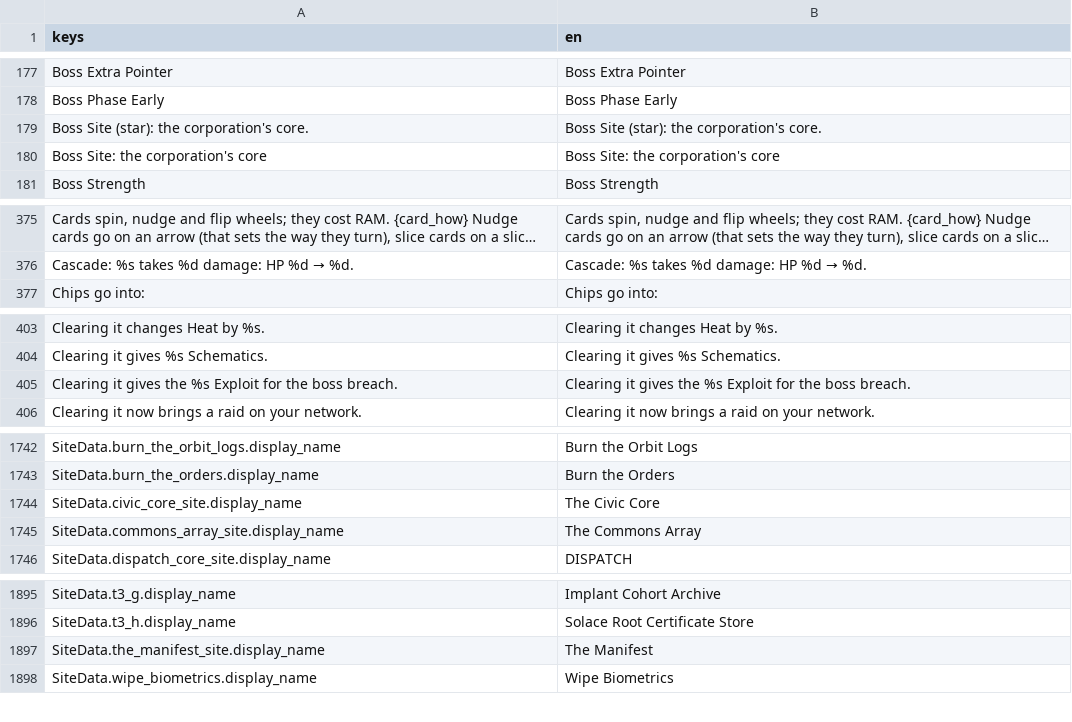
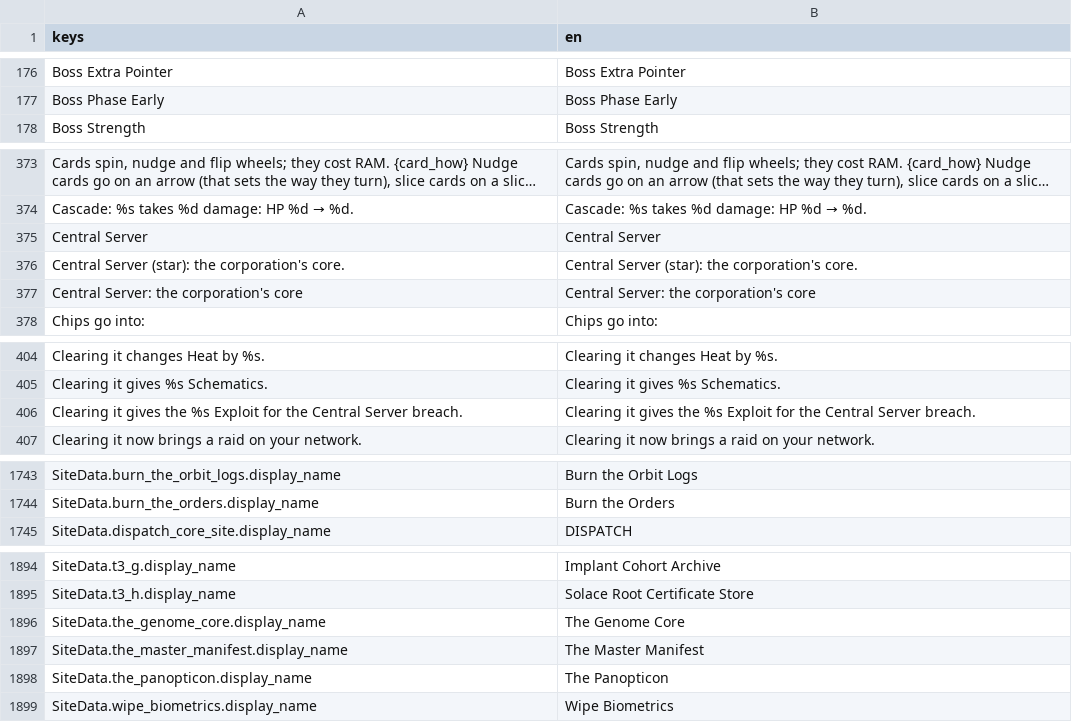
Before and after one commit to Noitues/REBEL_CELL, a CSV file: assets/text/strings.csv, drawn as a sheet; only a part is shown, gaps mark what is left out; long unchanged cells end in …; removed rows and columns are numbered as before the commit, all else as after; the diff covers the shown part only; the diff names each change by its address in the sheet, - before the commit and + after, or states it on an @@ line.

```diff
--- a/assets/text/strings.csv
+++ b/assets/text/strings.csv
-row 179: Boss Site (star): the corporation's core. | Boss Site (star): the corporation's core.
-row 180: Boss Site: the corporation's core | Boss Site: the corporation's core
+row 375: Central Server | Central Server
+row 376: Central Server (star): the corporation's core. | Central Server (star): the corporation's core.
+row 377: Central Server: the corporation's core | Central Server: the corporation's core
-row 405: Clearing it gives the %s Exploit for the boss breach. | Clearing it gives the %s Exploit for the boss breach.
+row 406: Clearing it gives the %s Exploit for the Central Server breach. | Clearing it gives the %s Exploit for the Central Server breach.
-row 1744: SiteData.civic_core_site.display_name | The Civic Core
-row 1745: SiteData.commons_array_site.display_name | The Commons Array
+row 1896: SiteData.the_genome_core.display_name | The Genome Core
-A1897 (keys): SiteData.the_manifest_site.display_name
+A1897 (keys): SiteData.the_master_manifest.display_name
-B1897 (en): The Manifest
+B1897 (en): The Master Manifest
+row 1898: SiteData.the_panopticon.display_name | The Panopticon
```
Also changed, not shown: 2 added rows, 2 removed rows and 2 edited cells elsewhere in this file, 35 other files.
